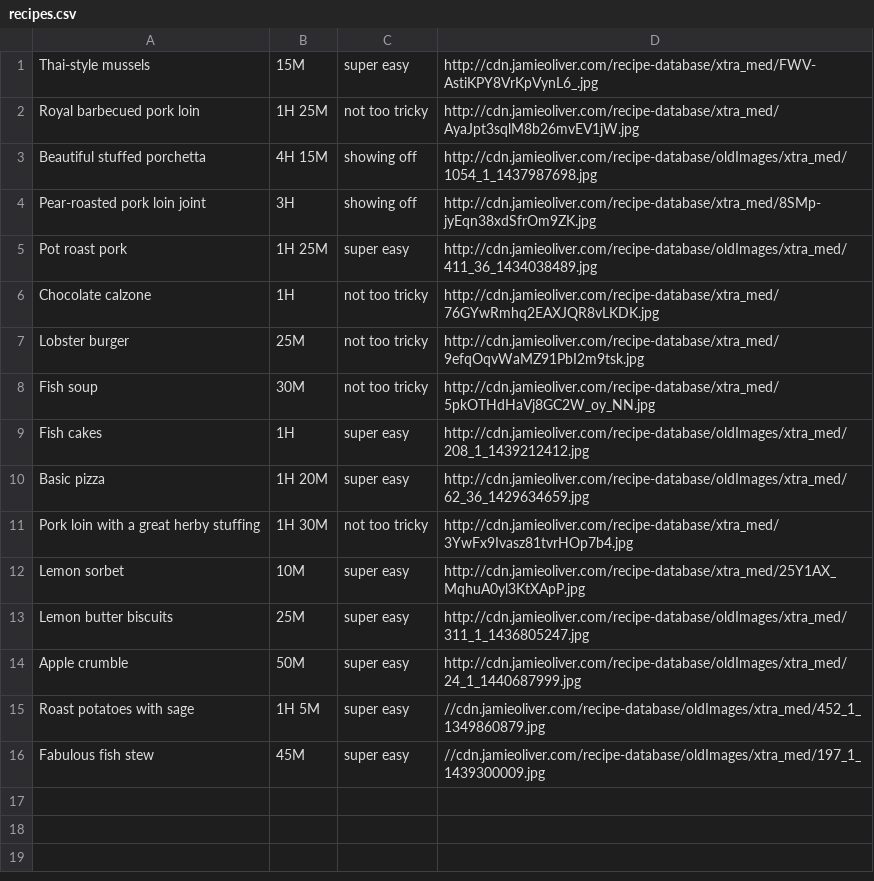
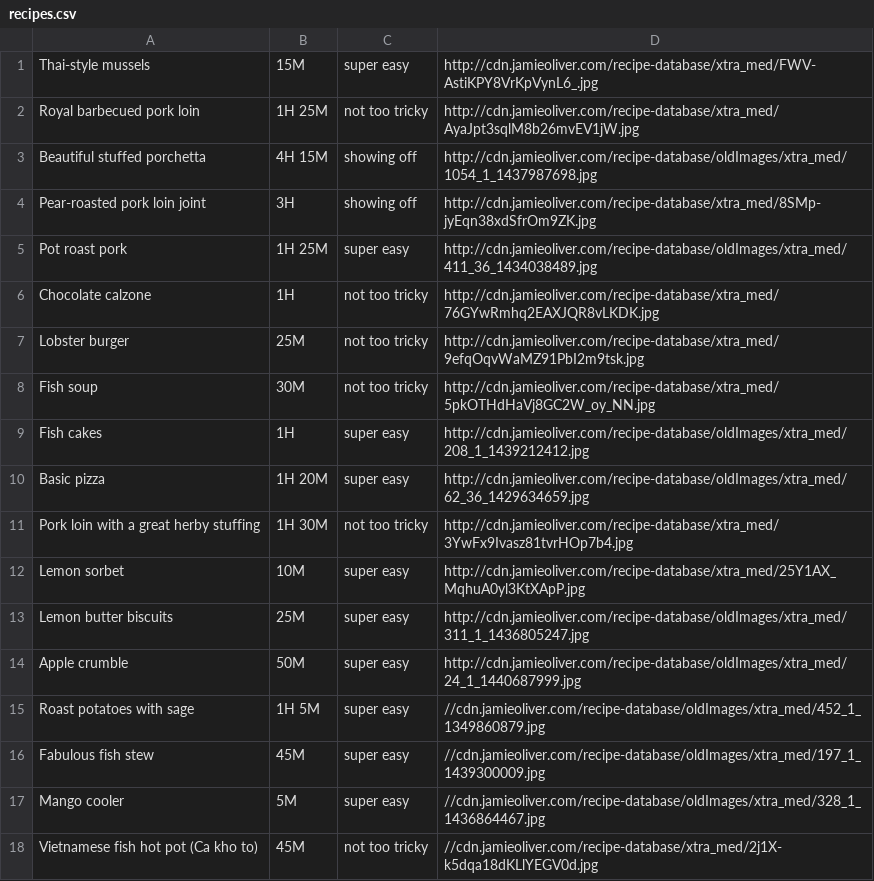
Before and after one commit to rodloboz/cookbook, a CSV file: recipes.csv, drawn as a sheet.

```diff
--- a/recipes.csv
+++ b/recipes.csv
@@ -16 +16,3 @@ Roast potatoes with sage ,1H 5M,super easy,//cdn.jamieoliver.com/recipe-database
 Fabulous fish stew,45M,super easy,//cdn.jamieoliver.com/recipe-database/oldImages/xtra_med/197_1_1439300009.jpg
+Mango cooler,5M,super easy,//cdn.jamieoliver.com/recipe-database/oldImages/xtra_med/328_1_1436864467.jpg
+Vietnamese fish hot pot (Ca kho to),45M,not too tricky,//cdn.jamieoliver.com/recipe-database/xtra_med/2j1X-k5dqa18dKLlYEGV0d.jpg
```
Also changed, not shown: 1 other file.
